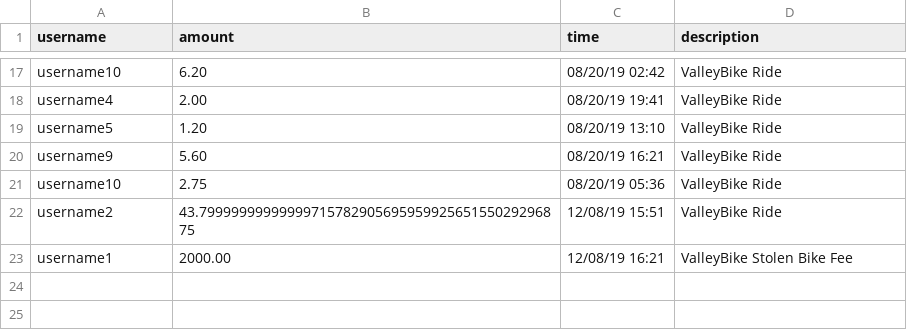
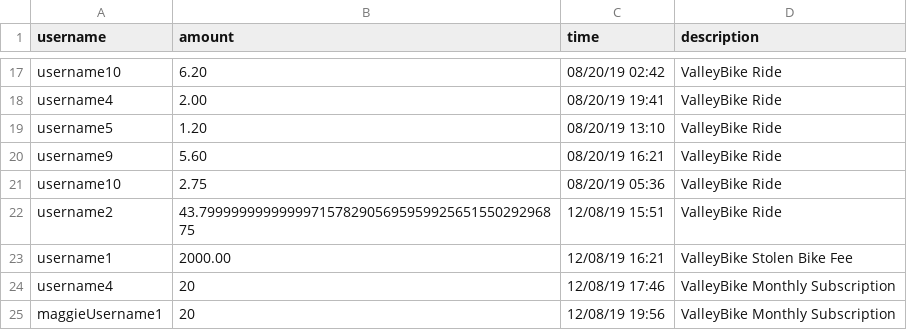
Before and after one commit to crystallistic/ValleyBikeSimA45, a CSV file: ValleyBikeSimA45/data-files/transaction-data.csv, drawn as a sheet; only a part is shown, gaps mark what is left out; the diff names each change by its address in the sheet, - before the commit and + after, or states it on an @@ line.

```diff
--- a/ValleyBikeSimA45/data-files/transaction-data.csv
+++ b/ValleyBikeSimA45/data-files/transaction-data.csv
+row 24: username4 | 20 | 12/08/19 17:46 | ValleyBike Monthly Subscription
+row 25: maggieUsername1 | 20 | 12/08/19 19:56 | ValleyBike Monthly Subscription
```
Also changed, not shown: ValleyBikeSimA45/data-files/payment-methods-data.csv, ValleyBikeSimA45/data-files/rider-data.csv, 4 other files.
